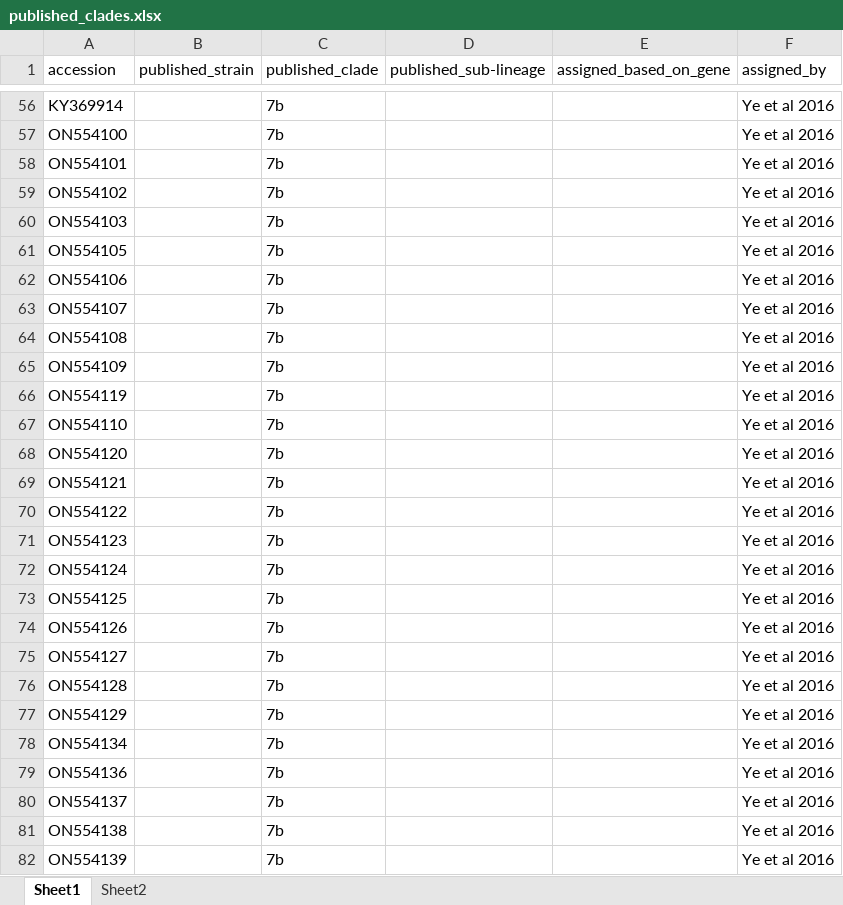
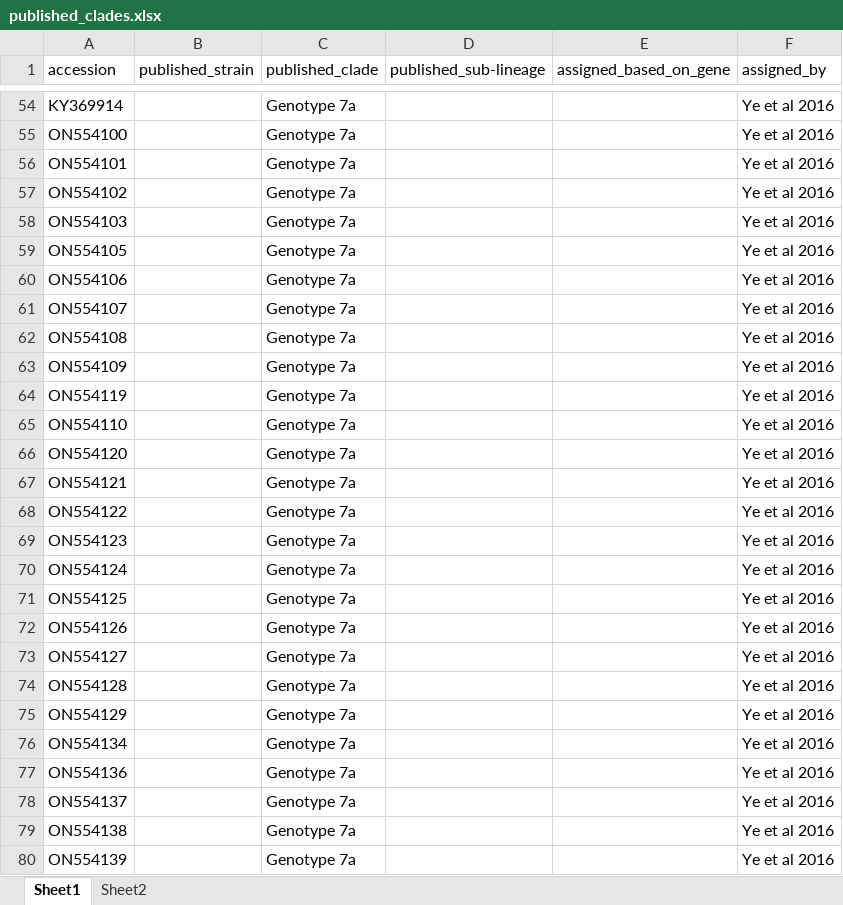
Before and after one commit to hodcroftlab/HCoV_229E, an Excel workbook: config/published_clades.xlsx, sheet Sheet1, drawn as a sheet; only a part is shown, gaps mark what is left out; values as stored, in another font and other column widths than the file's, no borders; conditional formats not drawn; addresses are those after the commit; the diff covers the shown part only; the diff names each change by its address in the sheet, - before the commit and + after, or states it on an @@ line.

```diff
--- a/config/published_clades.xlsx (sheet Sheet1)
+++ b/config/published_clades.xlsx (sheet Sheet1)
-C54:C80 (published_clade): 7b
+C54:C80 (published_clade): Genotype 7a
```
Also changed, not shown: 49 added rows, 3 removed rows and 82 edited cells elsewhere in this sheet, 25 other files.
